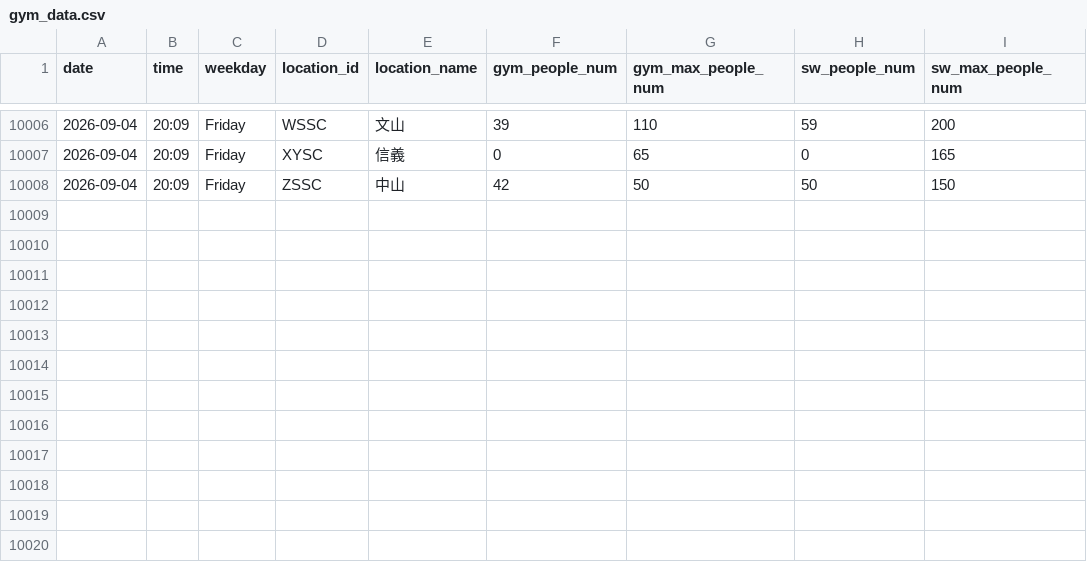
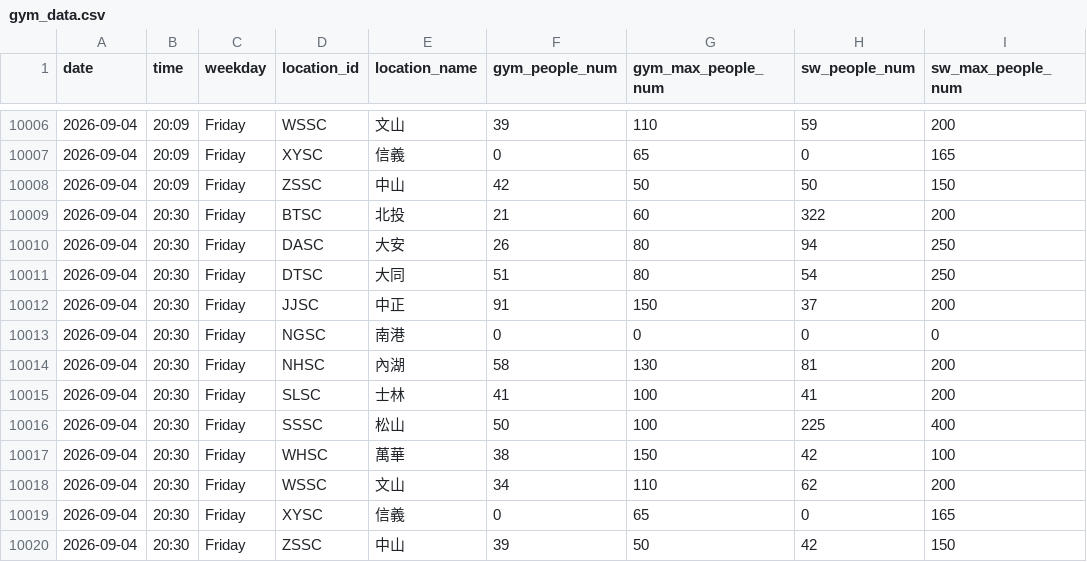
Before and after one commit to Sylvieee-lol/GYM-tracker, a CSV file: gym_data.csv, drawn as a sheet; only a part is shown, gaps mark what is left out; the diff names each change by its address in the sheet, - before the commit and + after, or states it on an @@ line.

```diff
--- a/gym_data.csv
+++ b/gym_data.csv
+row 10009: 2026-09-04 | 20:30 | Friday | BTSC | 北投 | 21 | 60 | 322 | 200
+row 10010: 2026-09-04 | 20:30 | Friday | DASC | 大安 | 26 | 80 | 94 | 250
+row 10011: 2026-09-04 | 20:30 | Friday | DTSC | 大同 | 51 | 80 | 54 | 250
+row 10012: 2026-09-04 | 20:30 | Friday | JJSC | 中正 | 91 | 150 | 37 | 200
+row 10013: 2026-09-04 | 20:30 | Friday | NGSC | 南港 | 0 | 0 | 0 | 0
+row 10014: 2026-09-04 | 20:30 | Friday | NHSC | 內湖 | 58 | 130 | 81 | 200
+row 10015: 2026-09-04 | 20:30 | Friday | SLSC | 士林 | 41 | 100 | 41 | 200
+row 10016: 2026-09-04 | 20:30 | Friday | SSSC | 松山 | 50 | 100 | 225 | 400
+row 10017: 2026-09-04 | 20:30 | Friday | WHSC | 萬華 | 38 | 150 | 42 | 100
+row 10018: 2026-09-04 | 20:30 | Friday | WSSC | 文山 | 34 | 110 | 62 | 200
+row 10019: 2026-09-04 | 20:30 | Friday | XYSC | 信義 | 0 | 65 | 0 | 165
+row 10020: 2026-09-04 | 20:30 | Friday | ZSSC | 中山 | 39 | 50 | 42 | 150
```
